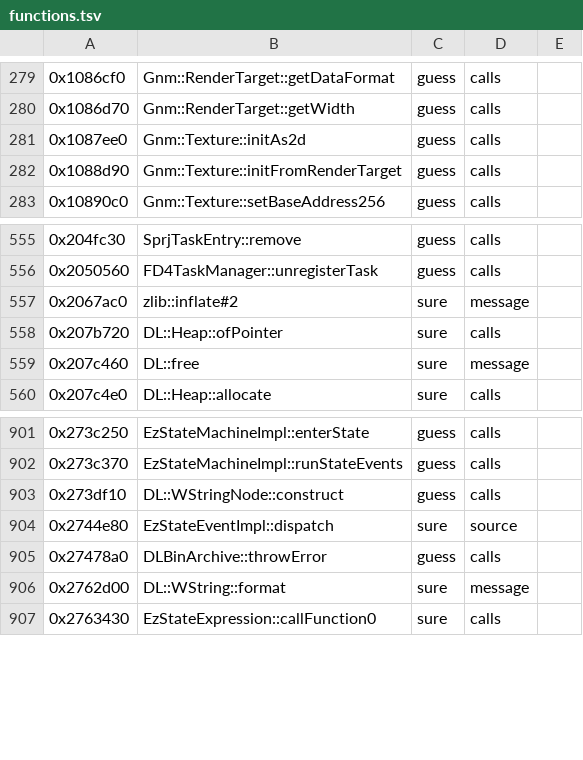
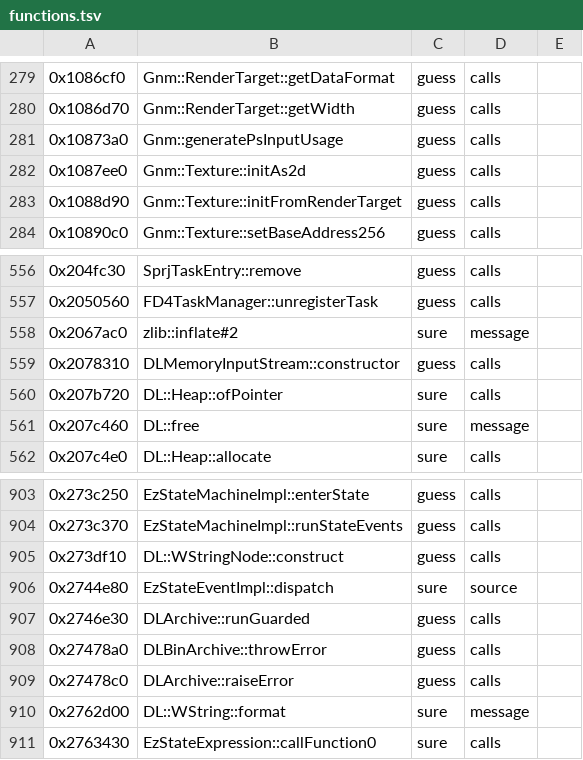
Before and after one commit to bloodborne-native/bloodborne-recomp, a TSV file: annotations/functions.tsv, drawn as a sheet; only a part is shown, gaps mark what is left out; the diff covers the shown part only; the diff names each change by its address in the sheet, - before the commit and + after, or states it on an @@ line.

```diff
--- a/annotations/functions.tsv
+++ b/annotations/functions.tsv
+row 281: 0x10873a0 | Gnm::generatePsInputUsage | guess | calls
+row 559: 0x2078310 | DLMemoryInputStream::constructor | guess | calls
+row 907: 0x2746e30 | DLArchive::runGuarded | guess | calls
+row 909: 0x27478c0 | DLArchive::raiseError | guess | calls
```
Also changed, not shown: 40 added rows elsewhere in this file, annotations/classes.tsv, 3 other files.
